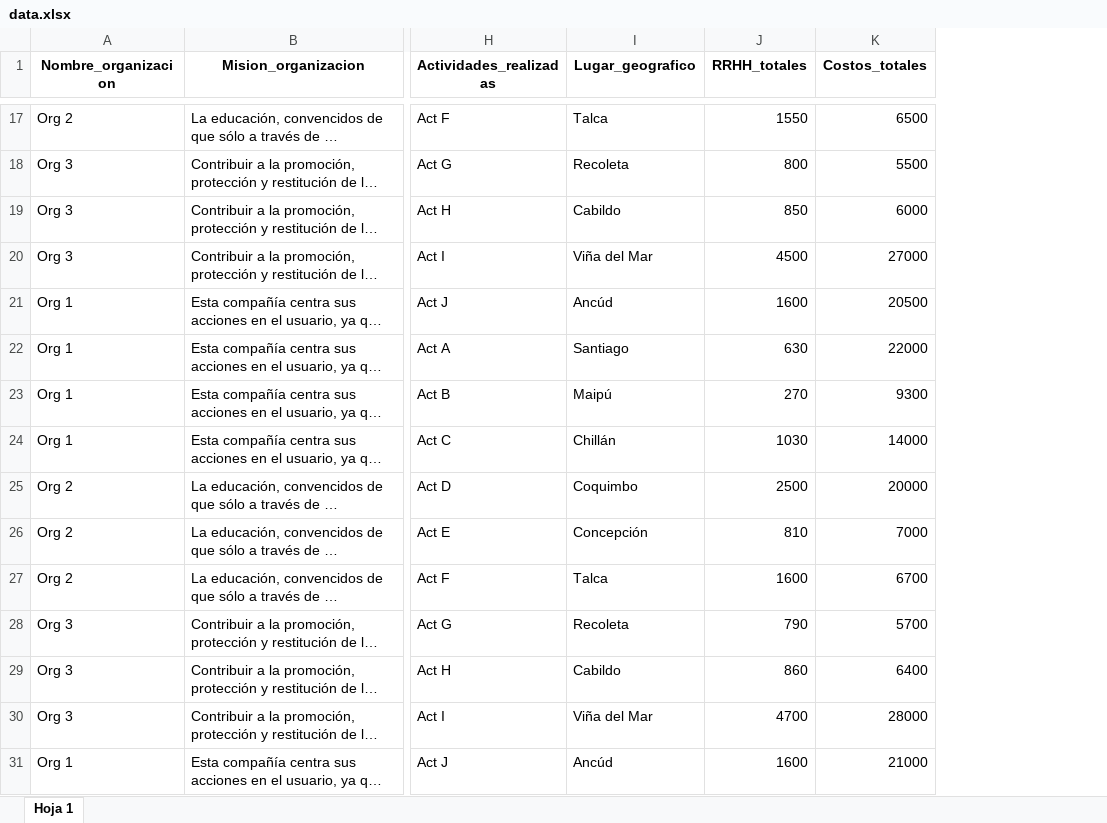
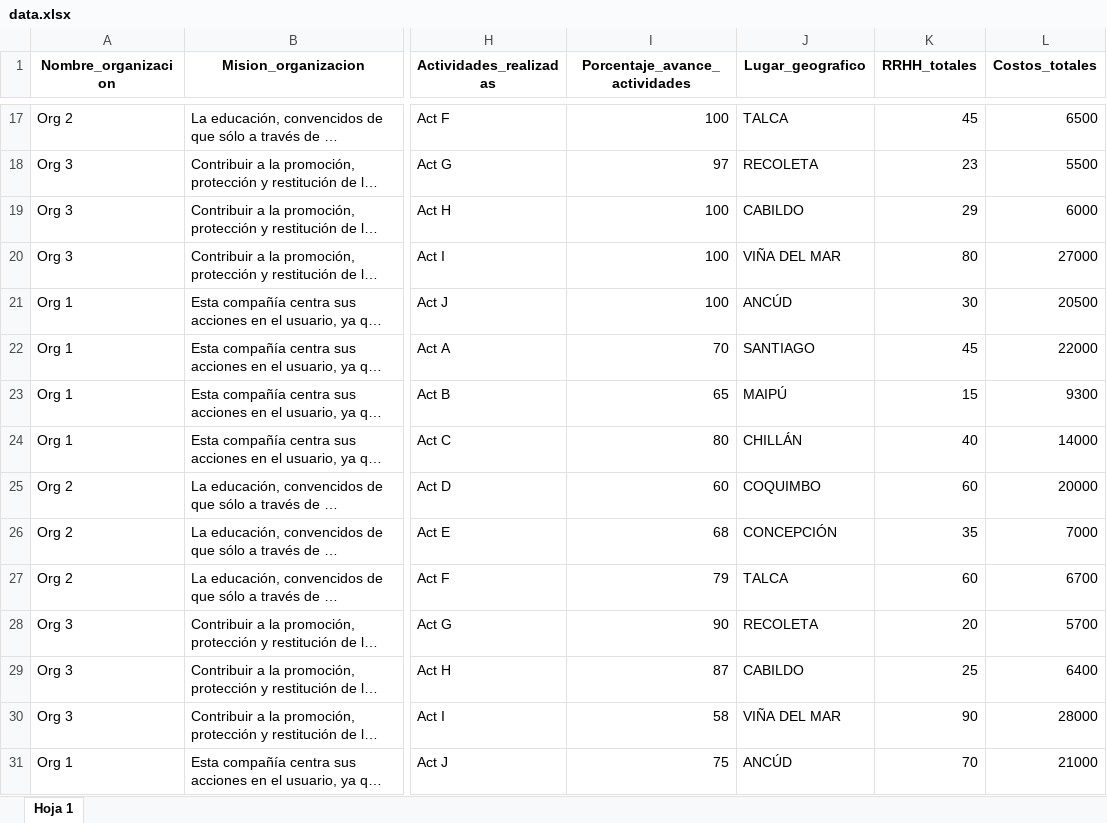
Before and after one commit to SocialxChange/Visualizations, an Excel workbook: Dashboard Sxc/shinySxc2/data.xlsx, sheet Hoja 1, drawn as a sheet; only a part is shown, gaps mark what is left out; long unchanged cells end in …; values as stored, in another font and other column widths than the file's, no borders; addresses are those after the commit; the diff covers the shown part only; the diff names each change by its address in the sheet, - before the commit and + after, or states it on an @@ line.

```diff
--- a/Dashboard Sxc/shinySxc2/data.xlsx (sheet Hoja 1)
+++ b/Dashboard Sxc/shinySxc2/data.xlsx (sheet Hoja 1)
+column I (Porcentaje_avance_actividades), rows 17-31: 100 | 97 | 100 | 100 | 100 | 70 | 65 | 80 | 60 | 68 | 79 | 90 | 87 | 58 | 75
-J17 (Lugar_geografico): Talca
+J17 (Lugar_geografico): TALCA
-K17 (RRHH_totales): 1550
+K17 (RRHH_totales): 45
-J18 (Lugar_geografico): Recoleta
+J18 (Lugar_geografico): RECOLETA
-K18 (RRHH_totales): 800
+K18 (RRHH_totales): 23
-J19 (Lugar_geografico): Cabildo
+J19 (Lugar_geografico): CABILDO
-K19 (RRHH_totales): 850
+K19 (RRHH_totales): 29
-J20 (Lugar_geografico): Viña del Mar
+J20 (Lugar_geografico): VIÑA DEL MAR
-K20 (RRHH_totales): 4500
+K20 (RRHH_totales): 80
-J21 (Lugar_geografico): Ancúd
+J21 (Lugar_geografico): ANCÚD
-K21 (RRHH_totales): 1600
+K21 (RRHH_totales): 30
-J22 (Lugar_geografico): Santiago
+J22 (Lugar_geografico): SANTIAGO
-K22 (RRHH_totales): 630
+K22 (RRHH_totales): 45
-J23 (Lugar_geografico): Maipú
+J23 (Lugar_geografico): MAIPÚ
-K23 (RRHH_totales): 270
+K23 (RRHH_totales): 15
-J24 (Lugar_geografico): Chillán
+J24 (Lugar_geografico): CHILLÁN
-K24 (RRHH_totales): 1030
+K24 (RRHH_totales): 40
-J25 (Lugar_geografico): Coquimbo
+J25 (Lugar_geografico): COQUIMBO
-K25 (RRHH_totales): 2500
+K25 (RRHH_totales): 60
-J26 (Lugar_geografico): Concepción
+J26 (Lugar_geografico): CONCEPCIÓN
-K26 (RRHH_totales): 810
+K26 (RRHH_totales): 35
-J27 (Lugar_geografico): Talca
+J27 (Lugar_geografico): TALCA
-K27 (RRHH_totales): 1600
+K27 (RRHH_totales): 60
-J28 (Lugar_geografico): Recoleta
+J28 (Lugar_geografico): RECOLETA
-K28 (RRHH_totales): 790
+K28 (RRHH_totales): 20
-J29 (Lugar_geografico): Cabildo
+J29 (Lugar_geografico): CABILDO
-K29 (RRHH_totales): 860
+K29 (RRHH_totales): 25
-J30 (Lugar_geografico): Viña del Mar
+J30 (Lugar_geografico): VIÑA DEL MAR
-K30 (RRHH_totales): 4700
+K30 (RRHH_totales): 90
-J31 (Lugar_geografico): Ancúd
+J31 (Lugar_geografico): ANCÚD
-K31 (RRHH_totales): 1600
+K31 (RRHH_totales): 70
```
Also changed, not shown: 30 edited cells elsewhere in this sheet, 4 other files.
